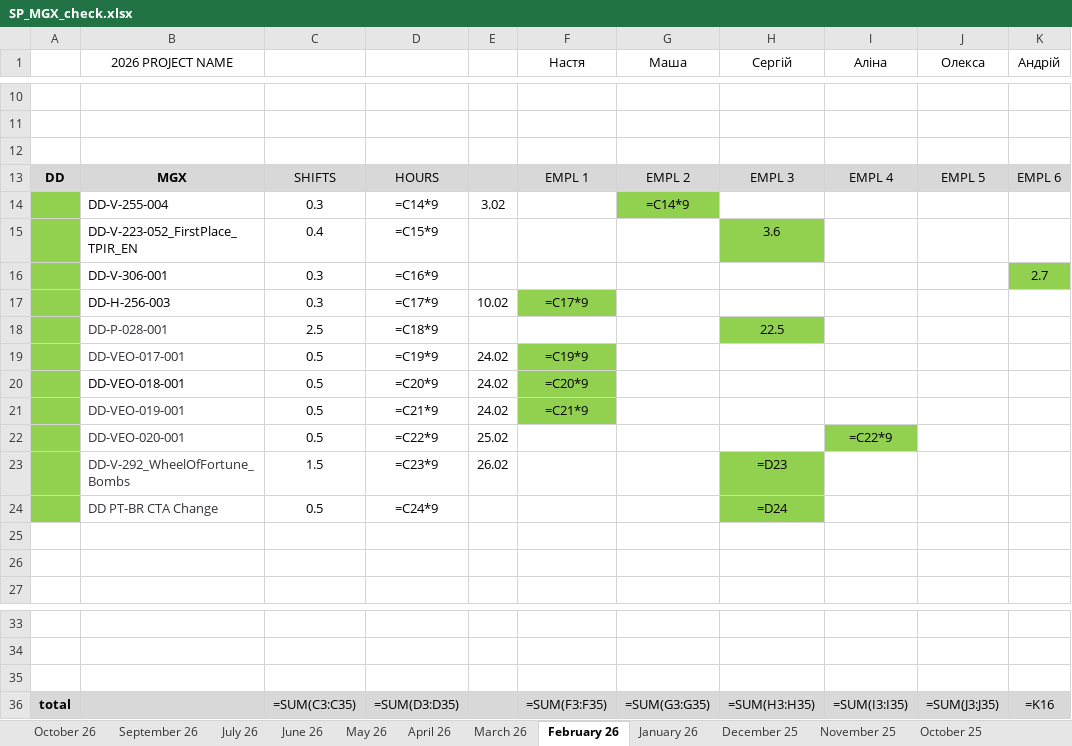
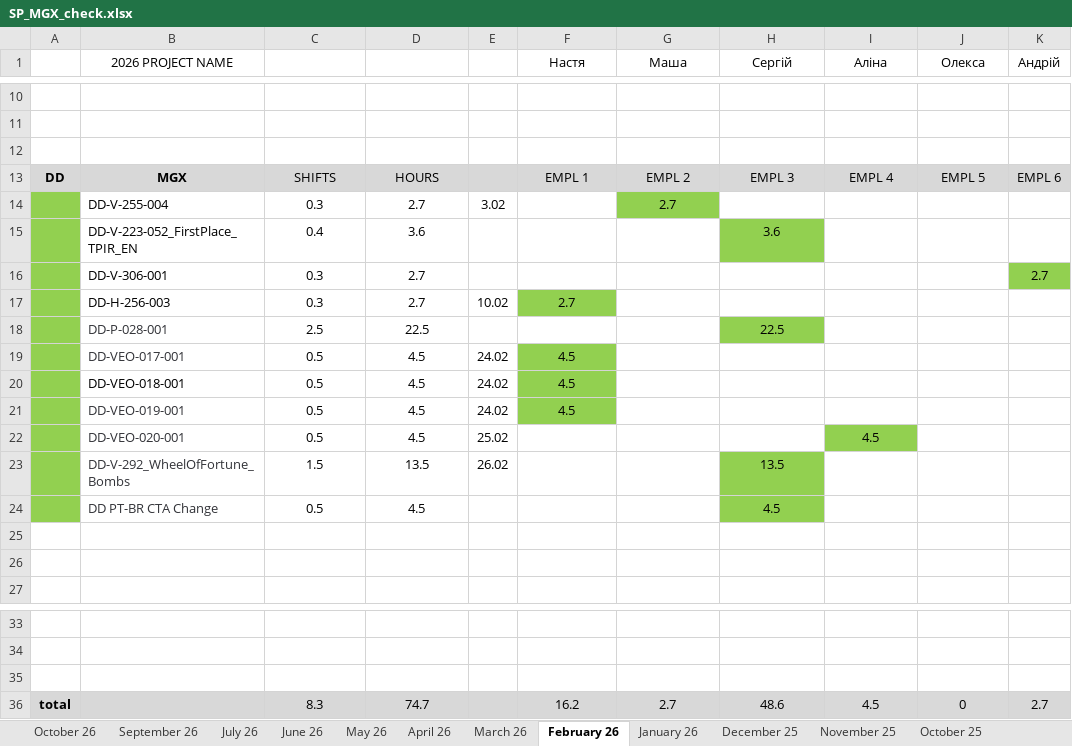
Before and after one commit to lisenbart/lg-board, an Excel workbook: data/SP_MGX_check.xlsx, sheet February 26, drawn as a sheet; only a part is shown, gaps mark what is left out; values as stored, in another font and other column widths than the file's, no borders; formulas without a stored value are shown as written; charts and pictures not drawn; removed rows and columns are numbered as before the commit, all else as after; the diff names each change by its address in the sheet, - before the commit and + after, or states it on an @@ line.

```diff
--- a/data/SP_MGX_check.xlsx (sheet February 26)
+++ b/data/SP_MGX_check.xlsx (sheet February 26)
-D14: =C14*9
+D14: 2.7
-G14 (Маша): =C14*9
+G14 (Маша): 2.7
-D15: =C15*9
+D15: 3.6
-D16: =C16*9
+D16: 2.7
-D17: =C17*9
+D17: 2.7
-F17 (Настя): =C17*9
+F17 (Настя): 2.7
-D18: =C18*9
+D18: 22.5
-D19: =C19*9
+D19: 4.5
-F19 (Настя): =C19*9
+F19 (Настя): 4.5
-D20: =C20*9
+D20: 4.5
-F20 (Настя): =C20*9
+F20 (Настя): 4.5
-D21: =C21*9
+D21: 4.5
-F21 (Настя): =C21*9
+F21 (Настя): 4.5
-D22: =C22*9
+D22: 4.5
-I22 (Аліна): =C22*9
+I22 (Аліна): 4.5
-D23: =C23*9
+D23: 13.5
-H23 (Сергій): =D23
+H23 (Сергій): 13.5
-D24: =C24*9
+D24: 4.5
-H24 (Сергій): =D24
+H24 (Сергій): 4.5
-row 36: total |  | =SUM(C3:C35) | =SUM(D3:D35) |  | =SUM(F3:F35) | =SUM(G3:G35) | =SUM(H3:H35) | =SUM(I3:I35) | =SUM(J3:J35) | =K16
+row 36: total |  | 8.3 | 74.7 |  | 16.2 | 2.7 | 48.6 | 4.5 | 0 | 2.7
```
Also changed, not shown: sheet June 26, sheet April 26, sheet May 26, sheet January 26, sheet March 26, sheet July 26, 17 more sheets, charts or pictures, 14 other files.
